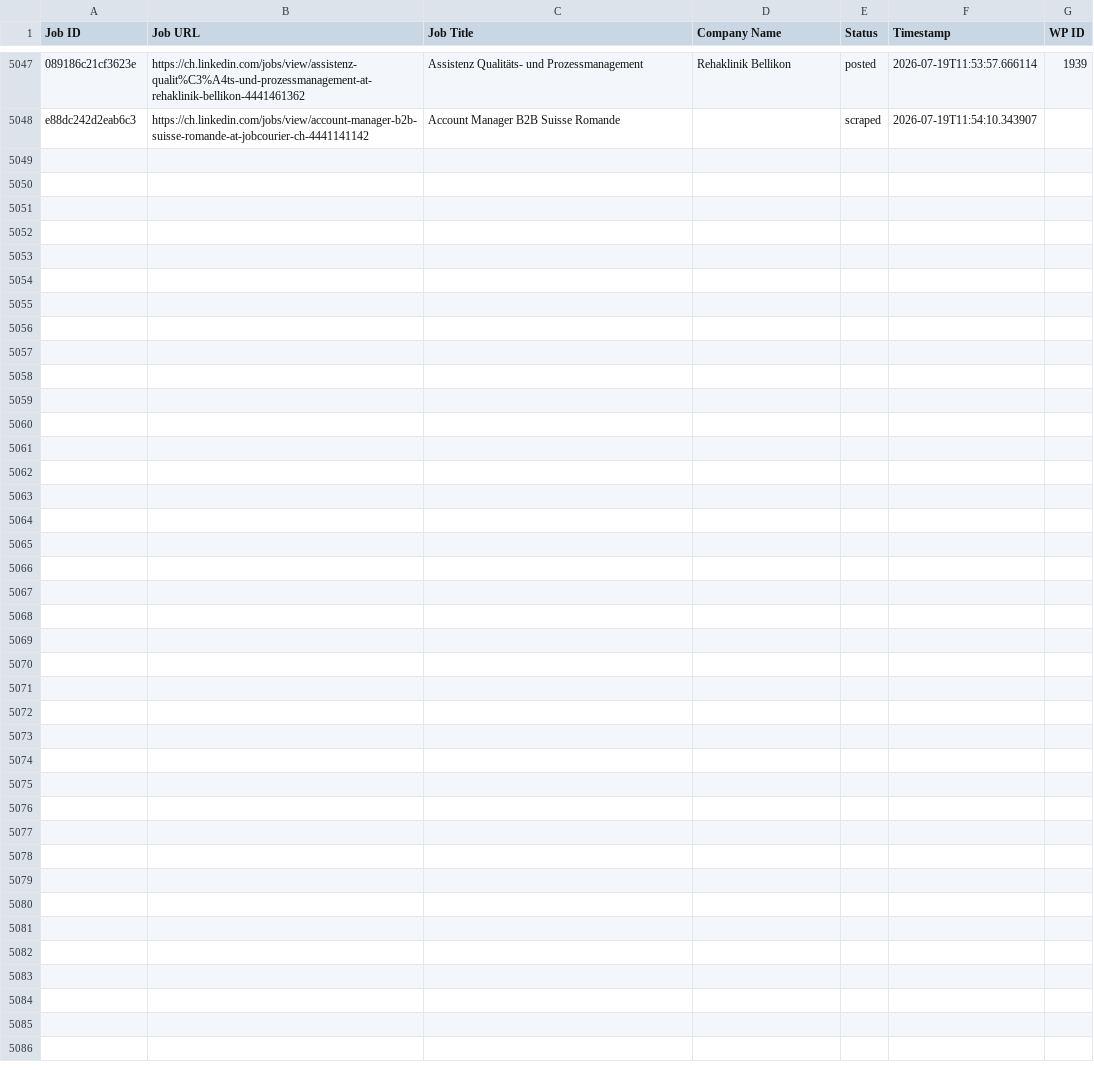
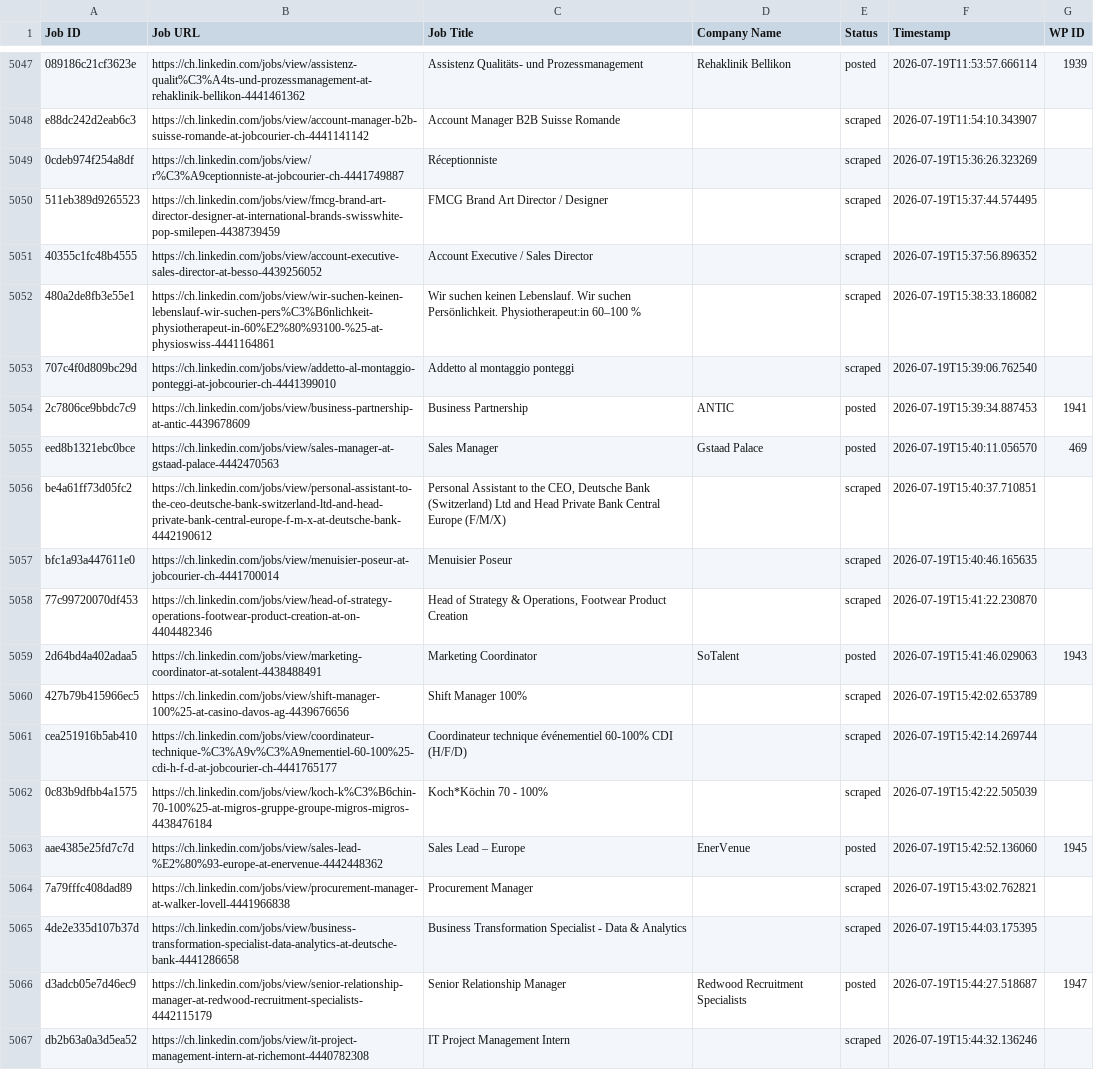
Before and after one commit to innovationinc2000/ch, a CSV file: processed_jobs.csv, drawn as a sheet; only a part is shown, gaps mark what is left out; the diff covers the shown part only; the diff names each change by its address in the sheet, - before the commit and + after, or states it on an @@ line.

```diff
--- a/processed_jobs.csv
+++ b/processed_jobs.csv
+row 5049: 0cdeb974f254a8df | https://ch.linkedin.com/jobs/view/r%C3%A9ceptionniste-at-jobcourier-ch-4441749887 | Réceptionniste |  | scraped | 2026-07-19T15:36:26.323269
+row 5050: 511eb389d9265523 | https://ch.linkedin.com/jobs/view/fmcg-brand-art-director-designer-at-international-brands-swisswhite-pop-smilepen-4438739459 | FMCG Brand Art Director / Designer |  | scraped | 2026-07-19T15:37:44.574495
+row 5051: 40355c1fc48b4555 | https://ch.linkedin.com/jobs/view/account-executive-sales-director-at-besso-4439256052 | Account Executive / Sales Director |  | scraped | 2026-07-19T15:37:56.896352
+row 5052: 480a2de8fb3e55e1 | https://ch.linkedin.com/jobs/view/wir-suchen-keinen-lebenslauf-wir-suchen-pers%C3%B6nlichkeit-physiotherapeut-in-60%E2%80%93100-%25-at-physioswiss-4441164861 | Wir suchen keinen Lebenslauf. Wir suchen Persönlichkeit. Physiotherapeut:in 60–100 % |  | scraped | 2026-07-19T15:38:33.186082
+row 5053: 707c4f0d809bc29d | https://ch.linkedin.com/jobs/view/addetto-al-montaggio-ponteggi-at-jobcourier-ch-4441399010 | Addetto al montaggio ponteggi |  | scraped | 2026-07-19T15:39:06.762540
+row 5054: 2c7806ce9bbdc7c9 | https://ch.linkedin.com/jobs/view/business-partnership-at-antic-4439678609 | Business Partnership | ANTIC | posted | 2026-07-19T15:39:34.887453 | 1941
+row 5055: eed8b1321ebc0bce | https://ch.linkedin.com/jobs/view/sales-manager-at-gstaad-palace-4442470563 | Sales Manager | Gstaad Palace | posted | 2026-07-19T15:40:11.056570 | 469
+row 5056: be4a61ff73d05fc2 | https://ch.linkedin.com/jobs/view/personal-assistant-to-the-ceo-deutsche-bank-switzerland-ltd-and-head-private-bank-central-europe-f-m-x-at-deutsche-bank-4442190612 | Personal Assistant to the CEO, Deutsche Bank (Switzerland) Ltd and Head Private Bank Central Europe (F/M/X) |  | scraped | 2026-07-19T15:40:37.710851
+row 5057: bfc1a93a447611e0 | https://ch.linkedin.com/jobs/view/menuisier-poseur-at-jobcourier-ch-4441700014 | Menuisier Poseur |  | scraped | 2026-07-19T15:40:46.165635
+row 5058: 77c99720070df453 | https://ch.linkedin.com/jobs/view/head-of-strategy-operations-footwear-product-creation-at-on-4404482346 | Head of Strategy & Operations, Footwear Product Creation |  | scraped | 2026-07-19T15:41:22.230870
+row 5059: 2d64bd4a402adaa5 | https://ch.linkedin.com/jobs/view/marketing-coordinator-at-sotalent-4438488491 | Marketing Coordinator | SoTalent | posted | 2026-07-19T15:41:46.029063 | 1943
+row 5060: 427b79b415966ec5 | https://ch.linkedin.com/jobs/view/shift-manager-100%25-at-casino-davos-ag-4439676656 | Shift Manager 100% |  | scraped | 2026-07-19T15:42:02.653789
+row 5061: cea251916b5ab410 | https://ch.linkedin.com/jobs/view/coordinateur-technique-%C3%A9v%C3%A9nementiel-60-100%25-cdi-h-f-d-at-jobcourier-ch-4441765177 | Coordinateur technique événementiel 60-100% CDI (H/F/D) |  | scraped | 2026-07-19T15:42:14.269744
+row 5062: 0c83b9dfbb4a1575 | https://ch.linkedin.com/jobs/view/koch-k%C3%B6chin-70-100%25-at-migros-gruppe-groupe-migros-migros-4438476184 | Koch*Köchin 70 - 100% |  | scraped | 2026-07-19T15:42:22.505039
+row 5063: aae4385e25fd7c7d | https://ch.linkedin.com/jobs/view/sales-lead-%E2%80%93-europe-at-enervenue-4442448362 | Sales Lead – Europe | EnerVenue | posted | 2026-07-19T15:42:52.136060 | 1945
+row 5064: 7a79fffc408dad89 | https://ch.linkedin.com/jobs/view/procurement-manager-at-walker-lovell-4441966838 | Procurement Manager |  | scraped | 2026-07-19T15:43:02.762821
+row 5065: 4de2e335d107b37d | https://ch.linkedin.com/jobs/view/business-transformation-specialist-data-analytics-at-deutsche-bank-4441286658 | Business Transformation Specialist - Data & Analytics |  | scraped | 2026-07-19T15:44:03.175395
+row 5066: d3adcb05e7d46ec9 | https://ch.linkedin.com/jobs/view/senior-relationship-manager-at-redwood-recruitment-specialists-4442115179 | Senior Relationship Manager | Redwood Recruitment Specialists | posted | 2026-07-19T15:44:27.518687 | 1947
+row 5067: db2b63a0a3d5ea52 | https://ch.linkedin.com/jobs/view/it-project-management-intern-at-richemont-4440782308 | IT Project Management Intern |  | scraped | 2026-07-19T15:44:32.136246
```
Also changed, not shown: 11 added rows elsewhere in this file.
